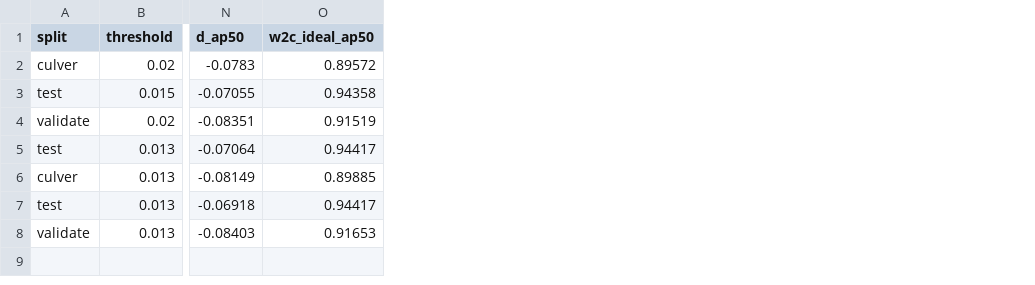
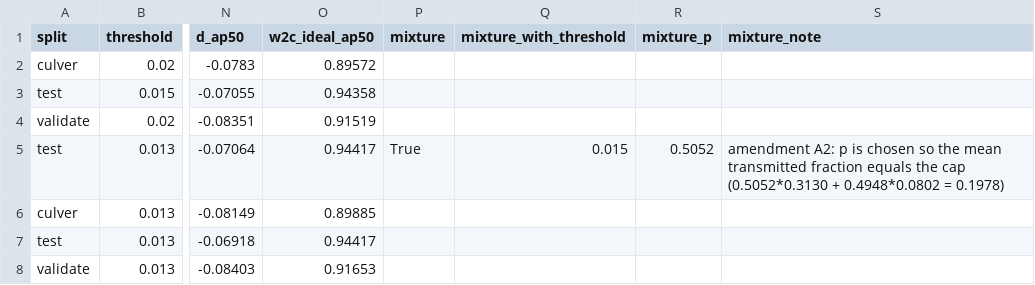
Before and after one commit to pyyue9836/ca-tosg, a CSV file: results/diagnostics/transport_replay.csv, drawn as a sheet; only a part is shown, gaps mark what is left out; the diff names each change by its address in the sheet, - before the commit and + after, or states it on an @@ line.

```diff
--- a/results/diagnostics/transport_replay.csv
+++ b/results/diagnostics/transport_replay.csv
+column P (mixture), row 5: True
+column Q (mixture_with_threshold), row 5: 0.015
+column R (mixture_p), row 5: 0.5052
+column S (mixture_note), row 5: amendment A2: p is chosen so the mean transmitted fraction equals the cap (0.5052*0.3130 + 0.4948*0.0802 = 0.1978)
```
Also changed, not shown: 22 other files.
